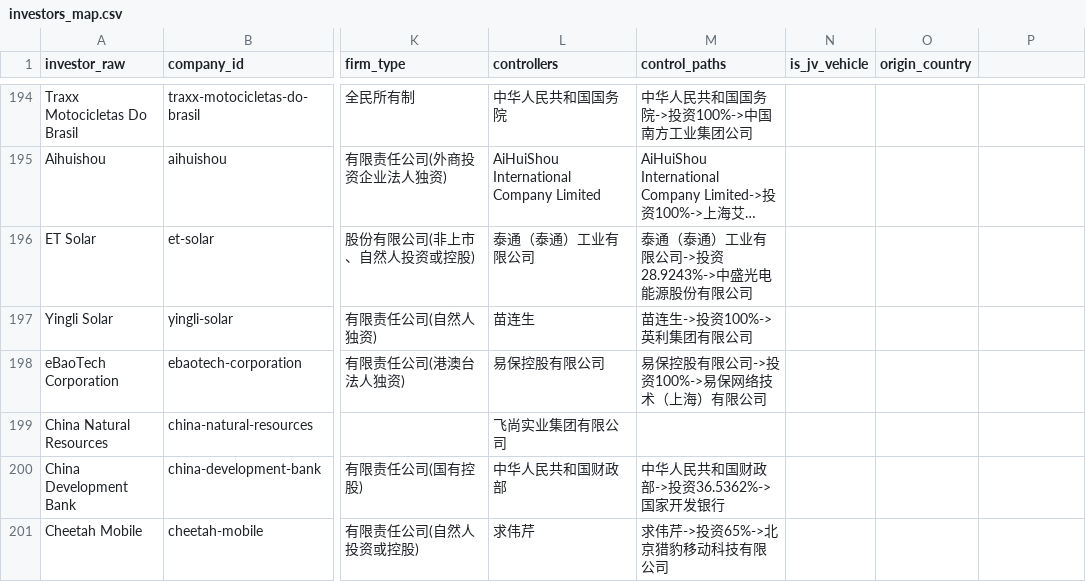
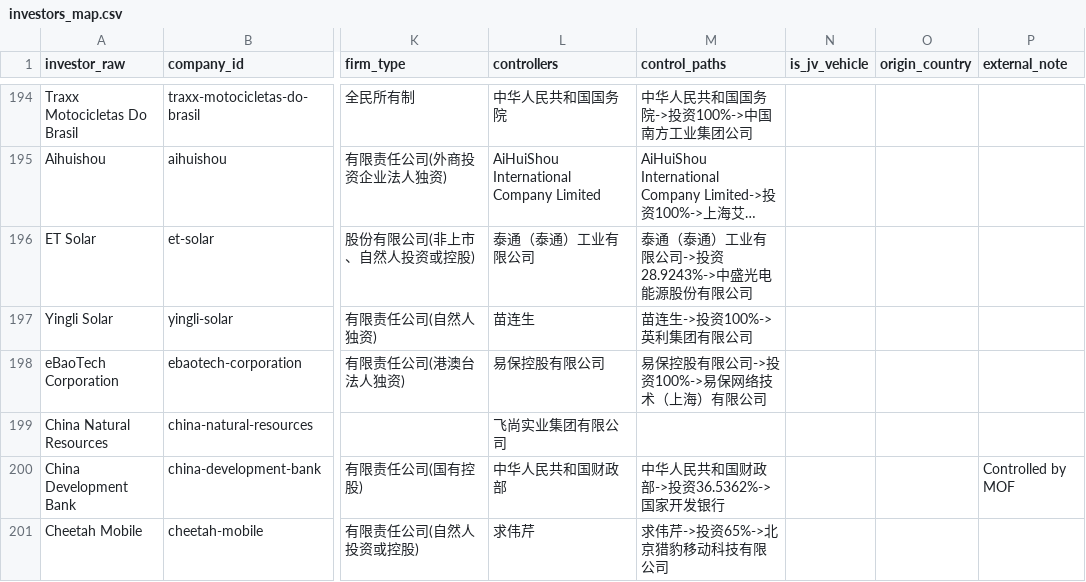
Before and after one commit to MilenioICLAC/iclac-mapa-fdi, a CSV file: data/schema/investors_map.csv, drawn as a sheet; only a part is shown, gaps mark what is left out; long unchanged cells end in …; the diff covers the shown part only; the diff names each change by its address in the sheet, - before the commit and + after, or states it on an @@ line.

Commit message:
feat: add scripts for cleaning investor notes and ingesting external comments
- Implemented `build_clean_investors_table.mjs` to generate a cleaned proposal table for investors, ensuring that review notes do not repeat existing data and are properly formatted.
- Created `ingest_external_comments.mjs` to extract comments from an external review and correct the ownership status for Hubei Energy, ensuring accurate representation in the CSV.

```diff
--- a/data/schema/investors_map.csv
+++ b/data/schema/investors_map.csv
-P1: (empty)
+P1: external_note
-P200 (external_note): (empty)
+P200 (external_note): Controlled by MOF
```
Also changed, not shown: 31 edited cells elsewhere in this file, 13 other files.
